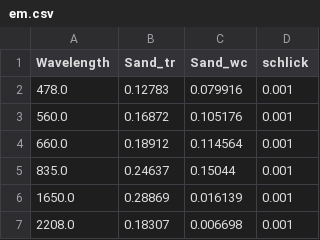
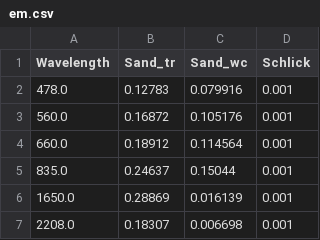
Before and after one commit to bcdev/beam-contrib, a CSV file: src/main/resources/org/esa/beam/ofew/ui/em.csv, drawn as a sheet.

Commit message:
rename Bands, reset defaults
git-svn-id: https://www.brockmann-consult.de/svn/os/beam-4.x-contrib/trunk/beam-ofew@490 d90d2d48-2b33-0410-a973-e72f85796a02

```diff
--- a/src/main/resources/org/esa/beam/ofew/ui/em.csv
+++ b/src/main/resources/org/esa/beam/ofew/ui/em.csv
@@ -1,2 +1,2 @@
-Wavelength	Sand_tr	Sand_wc	schlick
+Wavelength	Sand_tr	Sand_wc	Schlick
 478.0	0.12783	0.079916	0.001
```
Also changed, not shown: 1 other file.
